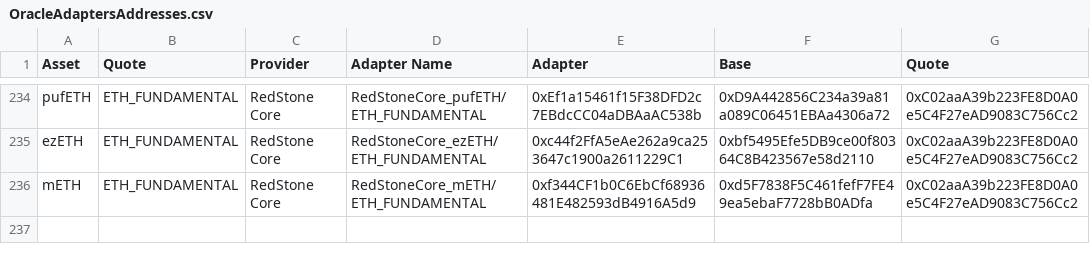
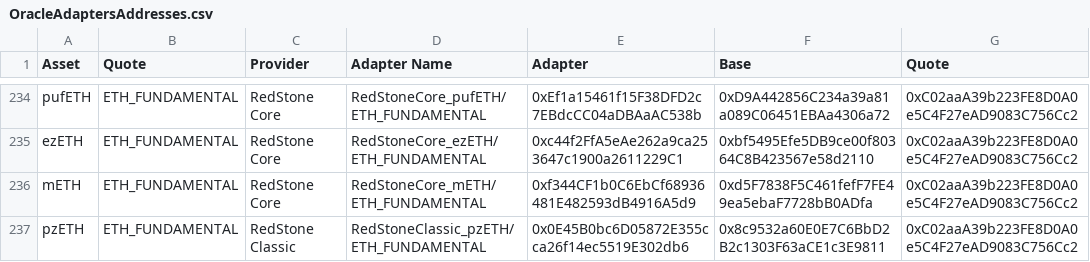
Before and after one commit to euler-xyz/euler-interfaces, a CSV file: addresses/1/OracleAdaptersAddresses.csv, drawn as a sheet; only a part is shown, gaps mark what is left out; the diff names each change by its address in the sheet, - before the commit and + after, or states it on an @@ line.

Commit message:
redstone classic: pzETH/ETH_FUNDAMENTAL

```diff
--- a/addresses/1/OracleAdaptersAddresses.csv
+++ b/addresses/1/OracleAdaptersAddresses.csv
+row 237: pzETH | ETH_FUNDAMENTAL | RedStone Classic | RedStoneClassic_pzETH/ETH_FUNDAMENTAL | 0x0E45B0bc6D05872E355cca26f14ec5519E302db6 | 0x8c9532a60E0E7C6BbD2B2c1303F63aCE1c3E9811 | 0xC02aaA39b223FE8D0A0e5C4F27eAD9083C756Cc2
```
